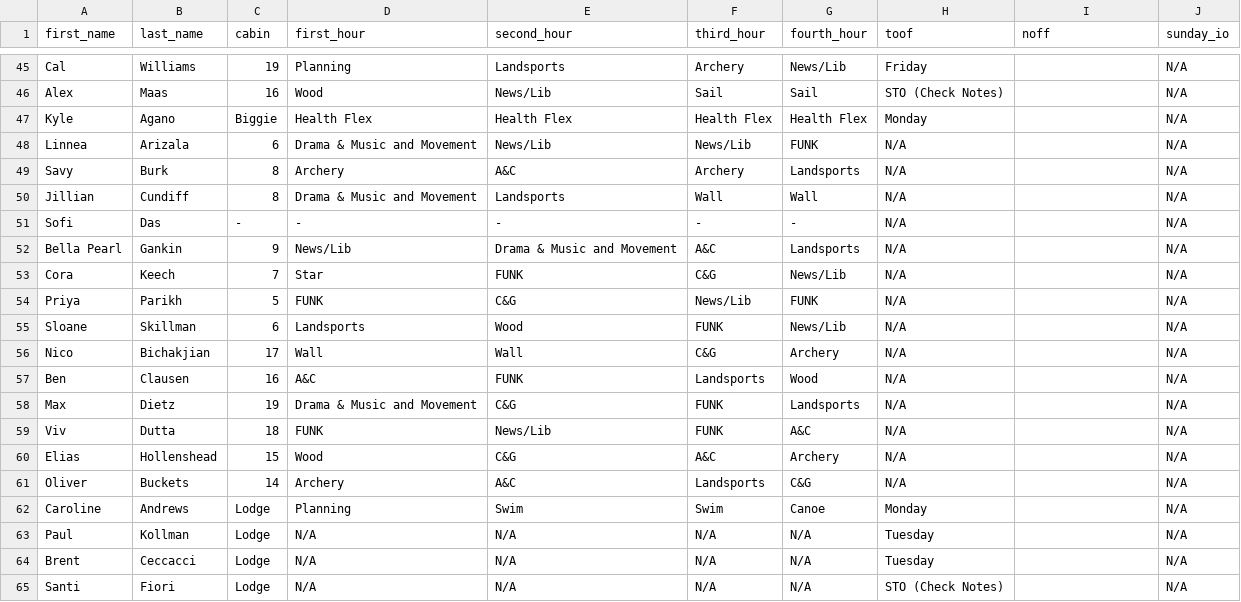
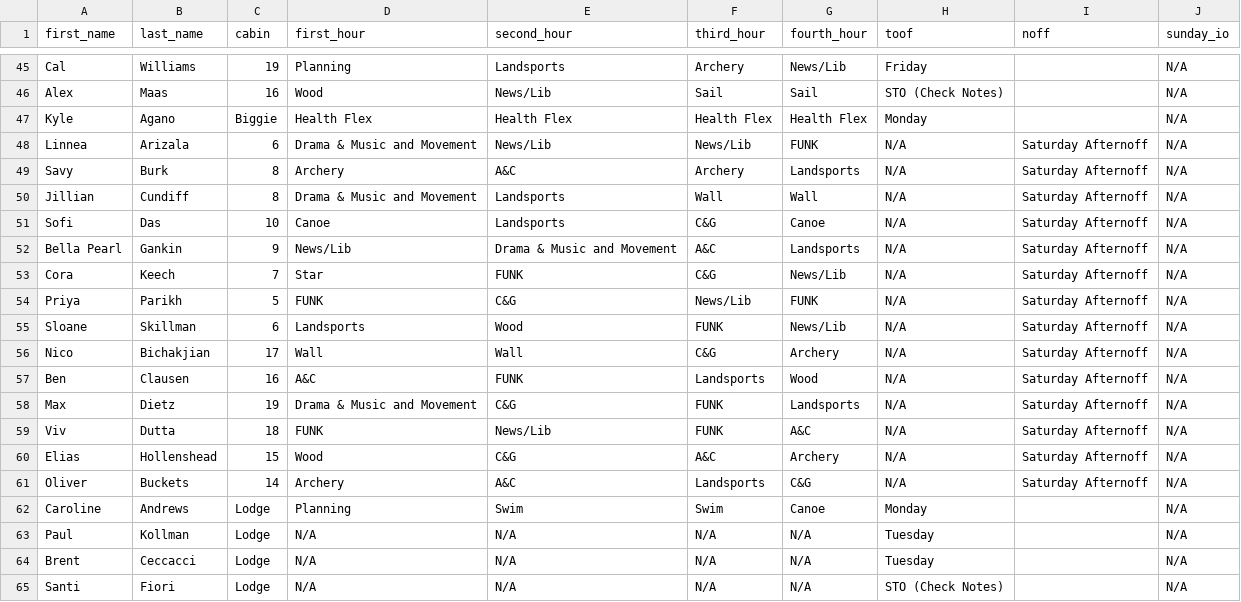
Before and after one commit to agreatquestion/agreatquestion.github.io, a CSV file: csv/staff.csv, drawn as a sheet; only a part is shown, gaps mark what is left out; the diff names each change by its address in the sheet, - before the commit and + after, or states it on an @@ line.

```diff
--- a/csv/staff.csv
+++ b/csv/staff.csv
-I48:I61 (noff): (empty)
+I48:I61 (noff): Saturday Afternoff
-C51 (cabin): -
+C51 (cabin): 10
-D51 (first_hour): -
+D51 (first_hour): Canoe
-E51 (second_hour): -
+E51 (second_hour): Landsports
-F51 (third_hour): -
+F51 (third_hour): C&G
-G51 (fourth_hour): -
+G51 (fourth_hour): Canoe
```
Also changed, not shown: 1 other file.
